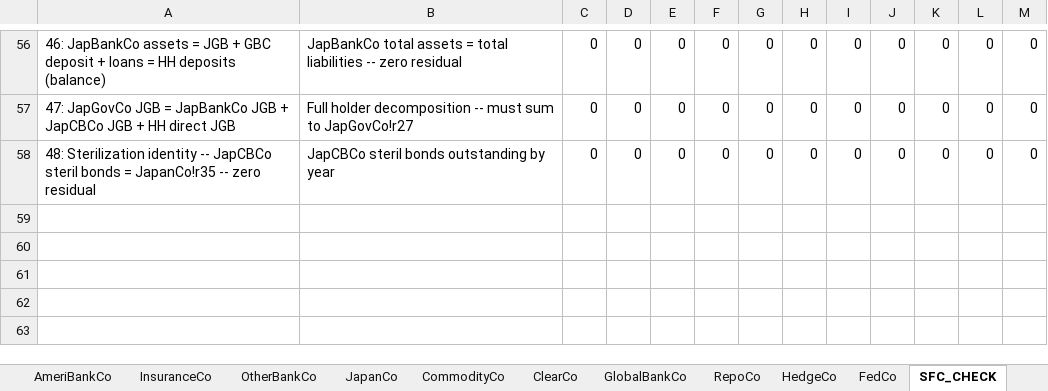
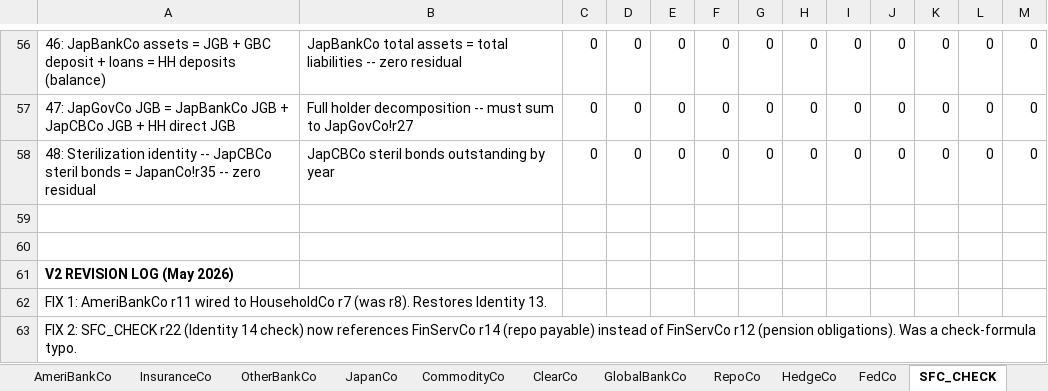
Before and after one commit to speculativa/stock-elephant-part4, an Excel workbook: data/model/toymodel_sfc_part4.xlsx, sheet SFC_CHECK, drawn as a sheet; only a part is shown, gaps mark what is left out; values as stored, in another font and other column widths than the file's, no borders; the diff covers the shown part only; the diff names each change by its address in the sheet, - before the commit and + after, or states it on an @@ line.

```diff
--- a/data/model/toymodel_sfc_part4.xlsx (sheet SFC_CHECK)
+++ b/data/model/toymodel_sfc_part4.xlsx (sheet SFC_CHECK)
+row 59: (empty)
+row 60: (empty)
+row 61: V2 REVISION LOG (May 2026)
+row 62: FIX 1: AmeriBankCo r11 wired to HouseholdCo r7 (was r8). Restores Identity 13.
+row 63: FIX 2: SFC_CHECK r22 (Identity 14 check) now references FinServCo r14 (repo payable) instead of FinServCo r12 (pension obligations). Was a check-formula typo.
```
Also changed, not shown: 10 added rows, 5 removed rows and 418 edited cells elsewhere in this sheet, sheet JapanCo, sheet MEASURES, sheet CONTAGION, sheet GlobalBankCo, sheet GovCo, sheet CommodityCo, 14 more sheets.
